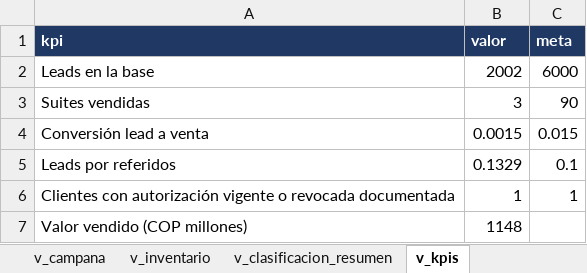
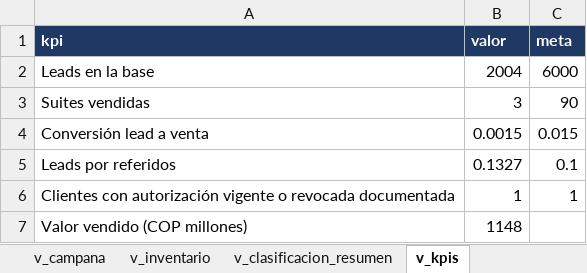
Before and after one commit to adamar-guti/-crm-ibis-styles-armenia, an Excel workbook: Base_de_datos_relacional_ibis_Styles_Armenia.xlsx, sheet v_kpis, drawn as a sheet; values as stored, in another font and other column widths than the file's, no borders; the diff names each change by its address in the sheet, - before the commit and + after, or states it on an @@ line.

```diff
--- a/Base_de_datos_relacional_ibis_Styles_Armenia.xlsx (sheet v_kpis)
+++ b/Base_de_datos_relacional_ibis_Styles_Armenia.xlsx (sheet v_kpis)
-B2 (valor): 2002
+B2 (valor): 2004
-B5 (valor): 0.1329
+B5 (valor): 0.1327
```
Also changed, not shown: sheet cliente, sheet v_clasificacion, sheet autorizacion_datos, sheet interaccion, sheet v_clasificacion_resumen, sheet v_canal, 3 more sheets, Informe_KPIs_CRM_ibis_Styles_Armenia.xlsx, 2 other files.
